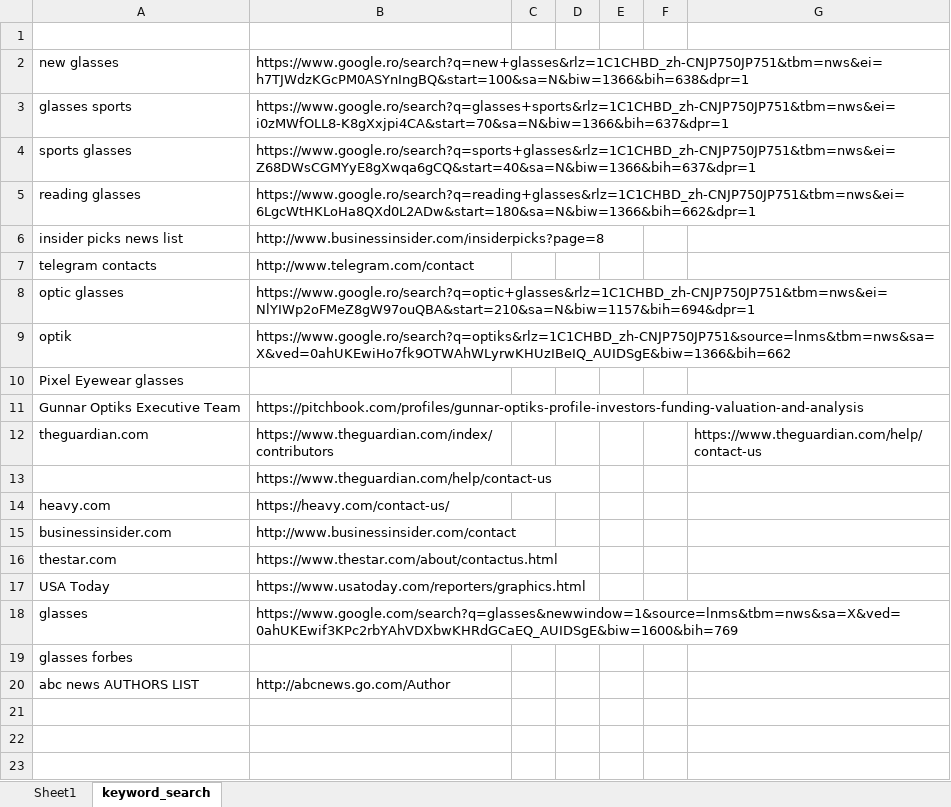
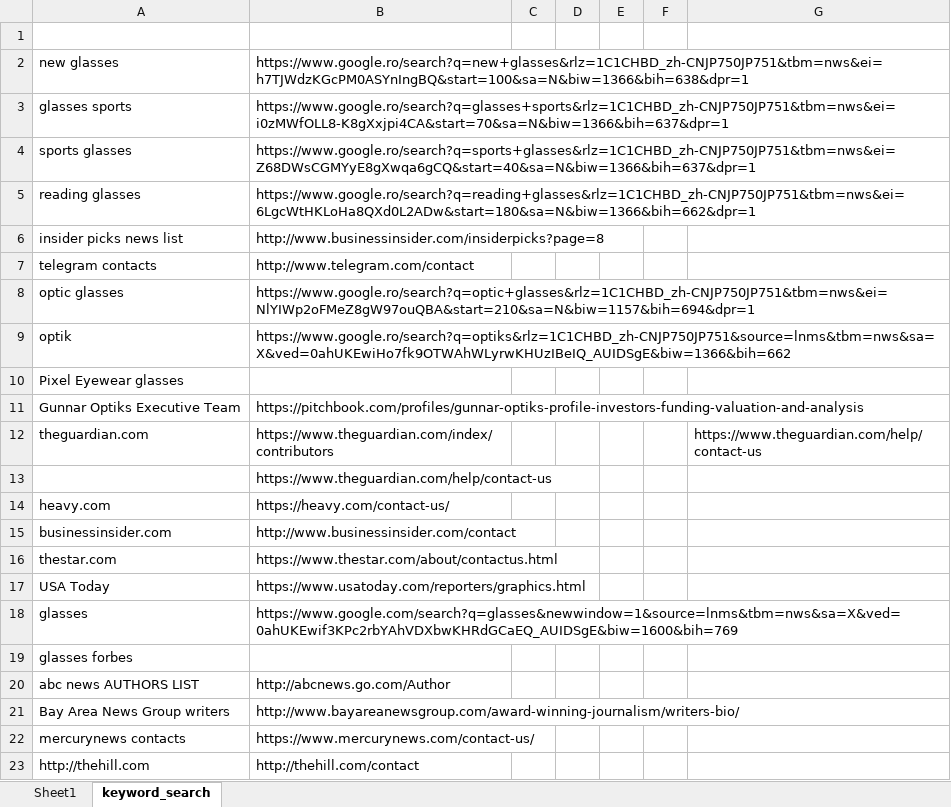
Before and after one commit to wuoshiwzm/journalist_contact, an Excel workbook: reporters.xlsx, sheet keyword_search, drawn as a sheet; values as stored, in another font and other column widths than the file's, no borders; the diff names each change by its address in the sheet, - before the commit and + after, or states it on an @@ line.

```diff
--- a/reporters.xlsx (sheet keyword_search)
+++ b/reporters.xlsx (sheet keyword_search)
+row 21: Bay Area News Group writers | http://www.bayareanewsgroup.com/award-winning-journalism/writers-bio/
+row 22: mercurynews contacts | https://www.mercurynews.com/contact-us/
+row 23: http://thehill.com | http://thehill.com/contact
```
Also changed, not shown: sheet Sheet1.
